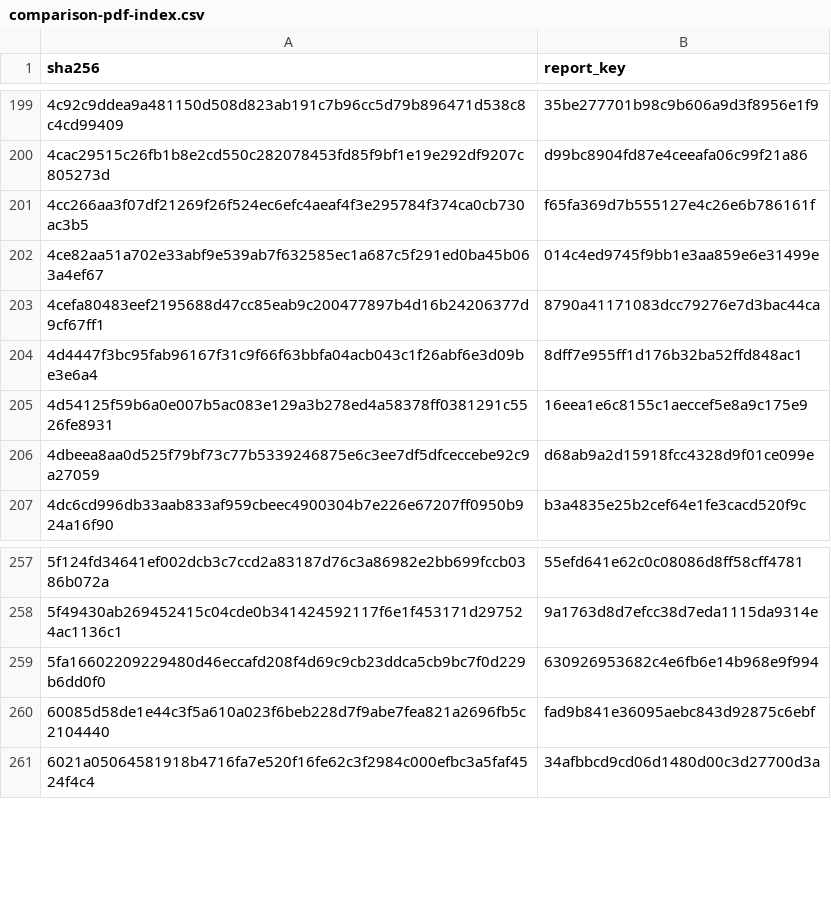
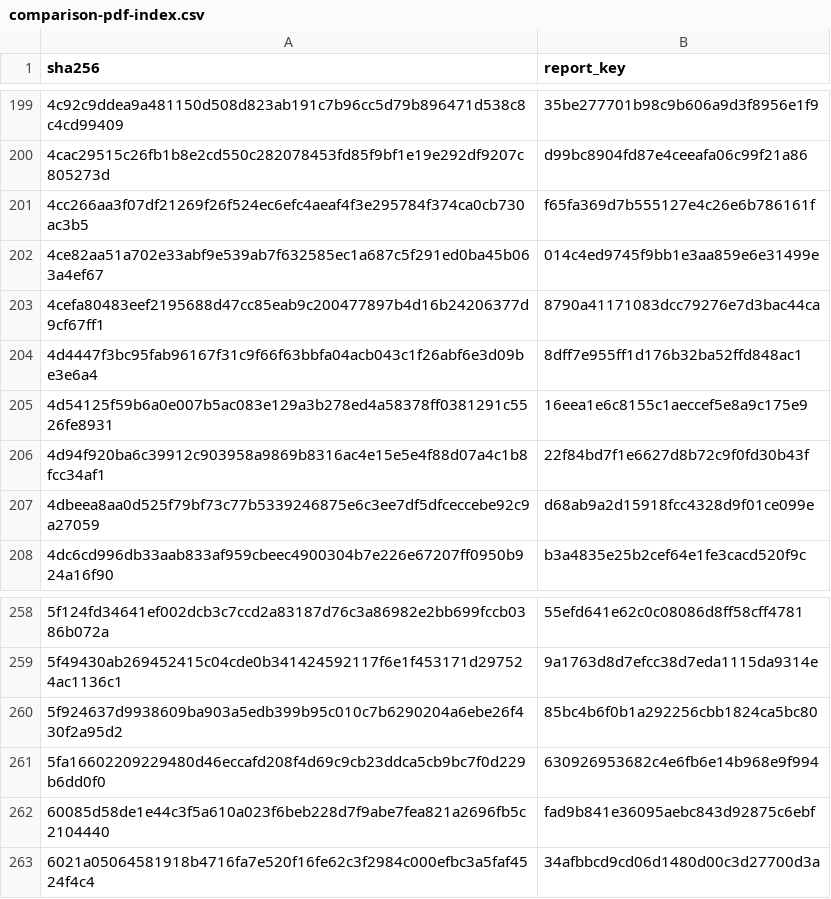
Before and after one commit to edusantospecomercial-byte/Cota-es, a CSV file: calculadora/data/comparison-pdf-index.csv, drawn as a sheet; only a part is shown, gaps mark what is left out; the diff names each change by its address in the sheet, - before the commit and + after, or states it on an @@ line.

Commit message:
Show verified fixed-term life comparisons on matching profiles

```diff
--- a/calculadora/data/comparison-pdf-index.csv
+++ b/calculadora/data/comparison-pdf-index.csv
+row 206: 4d94f920ba6c39912c903958a9869b8316ac4e15e5e4f88d07a4c1b8fcc34af1 | 22f84bd7f1e6627d8b72c9f0fd30b43f
+row 260: 5f924637d9938609ba903a5edb399b95c010c7b6290204a6ebe26f430f2a95d2 | 85bc4b6f0b1a292256cbb1824ca5bc80
```
Also changed, not shown: 7 other files.
